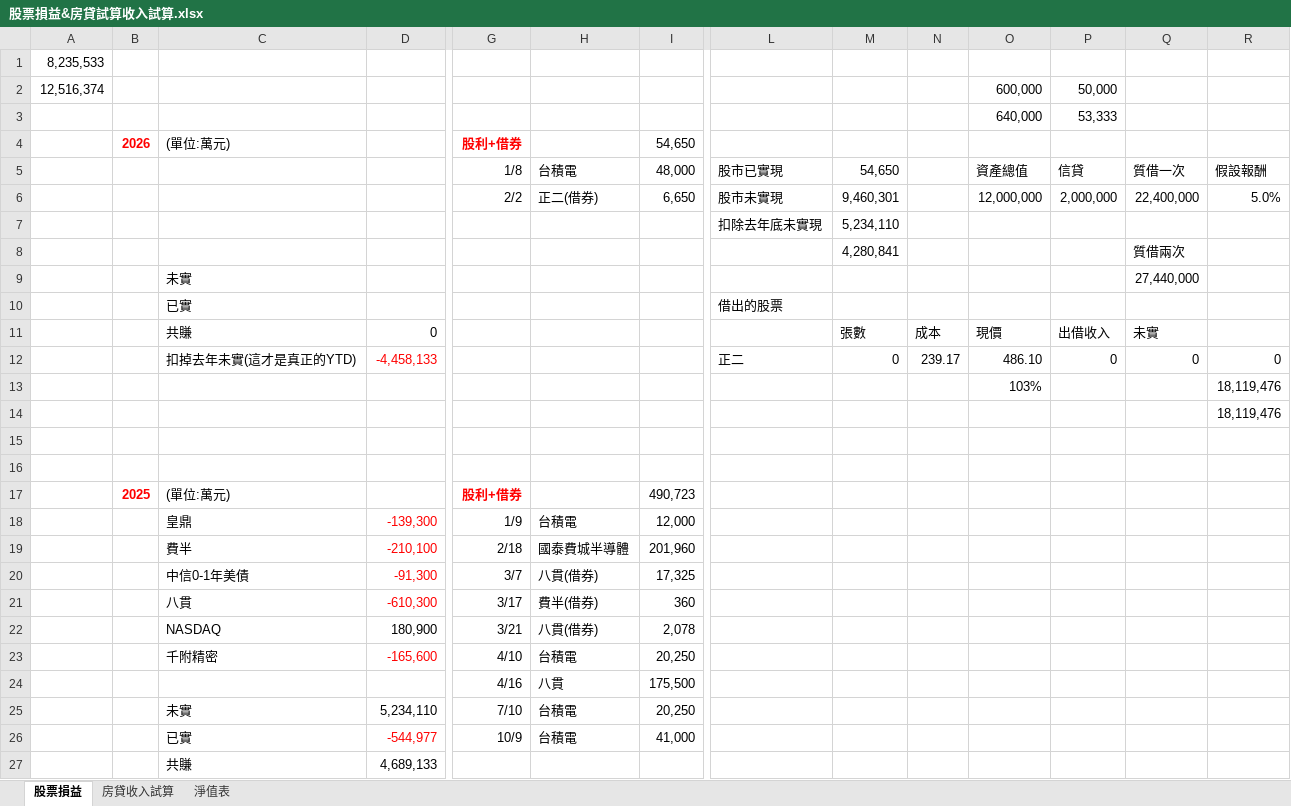
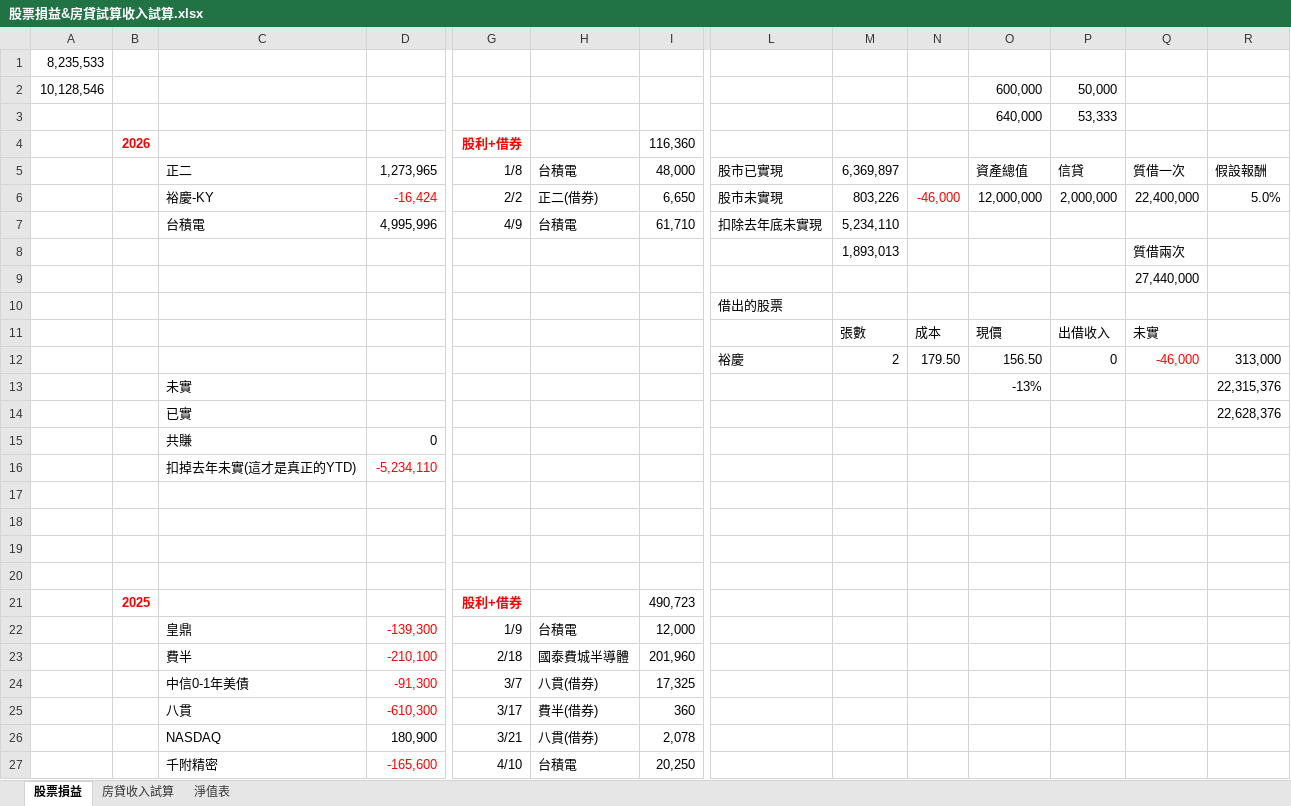
Before and after one commit to mark838308/Mark-Wang, an Excel workbook: 股票損益&房貸試算收入試算.xlsx, sheet 股票損益, drawn as a sheet; only a part is shown, gaps mark what is left out; the shorter side is filled out with more unchanged rows; values as stored, in another font and other column widths than the file's, no borders; removed rows and columns are numbered as before the commit, all else as after; rows hold the shown columns only; the diff covers the shown part only; the diff names each change by its address in the sheet, - before the commit and + after, or states it on an @@ line.

Commit message:
Add files via upload

```diff
--- a/股票損益&房貸試算收入試算.xlsx (sheet 股票損益)
+++ b/股票損益&房貸試算收入試算.xlsx (sheet 股票損益)
-A2: 12,516,374
+A2: 10,128,546
-C4: (單位:萬元)
+C4: (empty)
-I4: 54,650
+I4: 116,360
-C5: (empty)
+C5: 正二
-D5: (empty)
+D5: 1,273,965
-M5: 54,650
+M5: 6,369,897
-C6: (empty)
+C6: 裕慶-KY
-D6: (empty)
+D6: -16,424
-M6: 9,460,301
+M6: 803,226
-N6: (empty)
+N6: -46,000
-C7: (empty)
+C7: 台積電
-D7: (empty)
+D7: 4,995,996
-G7: (empty)
+G7: 4/9
-H7: (empty)
+H7: 台積電
-I7: (empty)
+I7: 61,710
-M8: 4,280,841
+M8: 1,893,013
-C9: 未實
+C9: (empty)
-C10: 已實
+C10: (empty)
-C11: 共賺
+C11: (empty)
-D11: 0
+D11: (empty)
-row 12:  |  | 扣掉去年未實(這才是真正的YTD) | -4,458,133 |  |  |  | 正二 | 0 | 239.17 | 486.10 | 0 | 0 | 0
-row 13:  |  |  |  |  |  |  |  |  |  | 103% |  |  | 18,119,476
-row 14:  |  |  |  |  |  |  |  |  |  |  |  |  | 18,119,476
+row 12:  |  |  |  |  |  |  | 裕慶 | 2 | 179.50 | 156.50 | 0 | -46,000 | 313,000
+row 13:  |  | 未實 |  |  |  |  |  |  |  | -13% |  |  | 22,315,376
+row 14:  |  | 已實 |  |  |  |  |  |  |  |  |  |  | 22,628,376
+row 15:  |  | 共賺 | 0
+row 16:  |  | 扣掉去年未實(這才是真正的YTD) | -5,234,110
+row 19: (empty)
+row 20: (empty)
-C21: (單位:萬元)
+C21: (empty)
```
Also changed, not shown: 3 edited cells elsewhere in this sheet, sheet 淨值表, formulas that keep their value.
